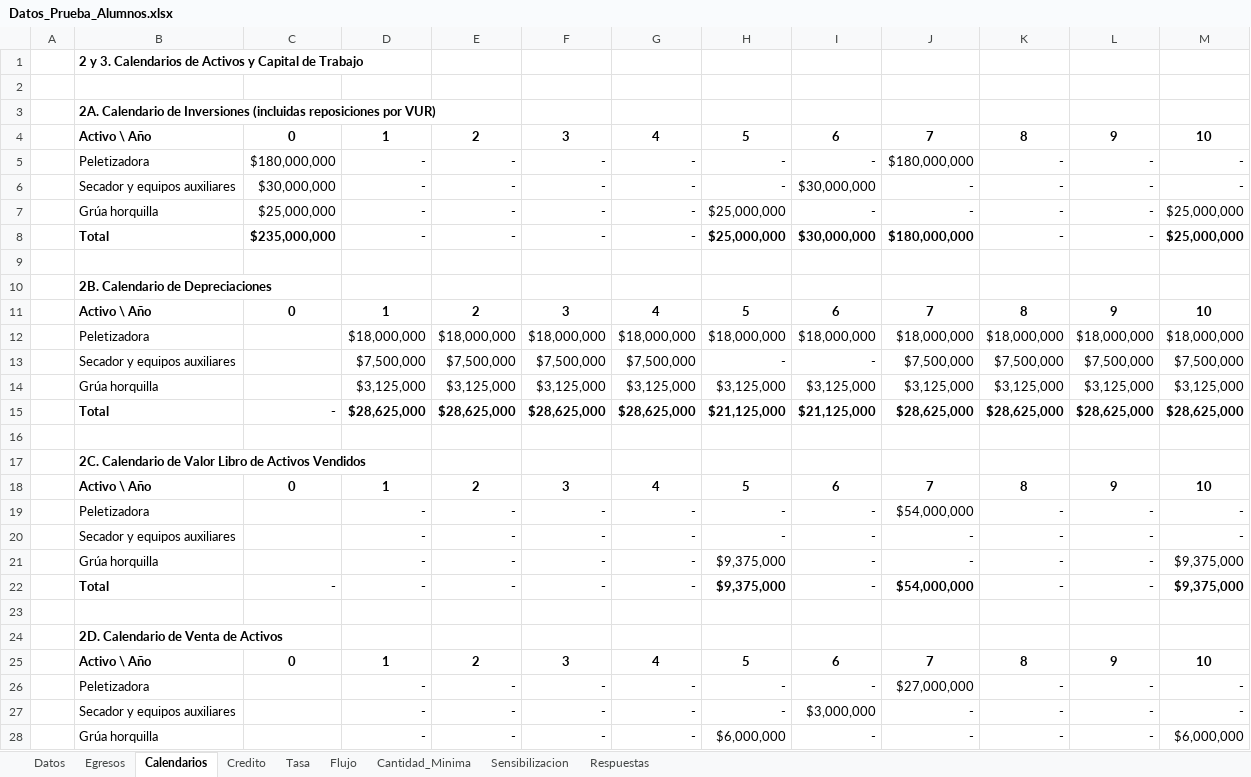
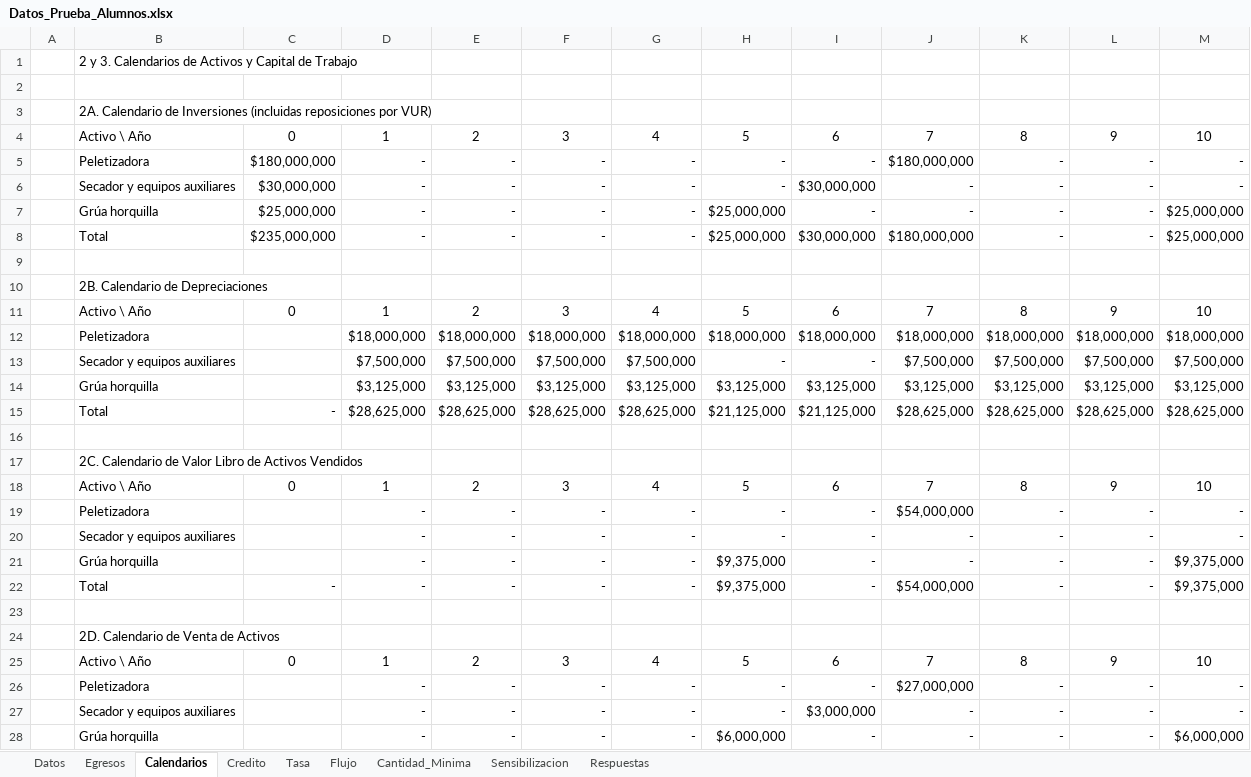
Before and after one commit to maruzs/prueba2Ingeco, an Excel workbook: Datos_Prueba_Alumnos.xlsx, sheet Calendarios, drawn as a sheet; only a part is shown; values as stored, in another font and other column widths than the file's, no borders; the diff covers the shown part only; the diff names each change by its address in the sheet, - before the commit and + after, or states it on an @@ line.

```diff
--- a/Datos_Prueba_Alumnos.xlsx (sheet Calendarios)
+++ b/Datos_Prueba_Alumnos.xlsx (sheet Calendarios)
-B1 bold: on
+B1 bold: off
-B3 bold: on
+B3 bold: off
-B4:M4 bold: on
+B4:M4 bold: off
-B8:M8 bold: on
+B8:M8 bold: off
-B10 bold: on
+B10 bold: off
-B11:M11 bold: on
+B11:M11 bold: off
-B15:M15 bold: on
+B15:M15 bold: off
-B17 bold: on
+B17 bold: off
-B18:M18 bold: on
+B18:M18 bold: off
-B22:M22 bold: on
+B22:M22 bold: off
-B24 bold: on
+B24 bold: off
-B25:M25 bold: on
+B25:M25 bold: off
```
Also changed, not shown: cell formats elsewhere in this sheet, sheet Cantidad_Minima, sheet Flujo, sheet Sensibilizacion, sheet Egresos, sheet Respuestas, sheet Credito, 2 more sheets.
